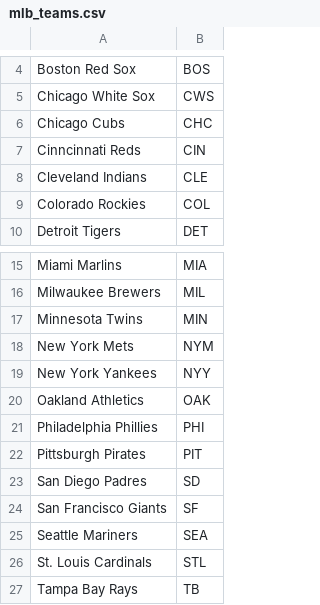
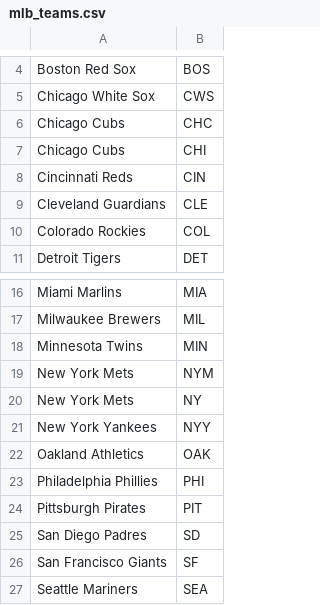
Before and after one commit to iamdaviddunlap/SportsBetArbitrage, a CSV file: selenium_based/src/mlb_teams.csv, drawn as a sheet; only a part is shown, gaps mark what is left out; the shorter side is filled out with more unchanged rows.

```diff
--- a/selenium_based/src/mlb_teams.csv
+++ b/selenium_based/src/mlb_teams.csv
@@ -6,4 +6,5 @@ Chicago White Sox,CWS
 Chicago Cubs,CHC
-Cinncinnati Reds,CIN
-Cleveland Indians,CLE
+Chicago Cubs,CHI
+Cincinnati Reds,CIN
+Cleveland Guardians,CLE
 Colorado Rockies,COL
@@ -18,2 +19,3 @@ Minnesota Twins,MIN
 New York Mets,NYM
+New York Mets,NY
 New York Yankees,NYY
```
Also changed, not shown: 5 other files.
